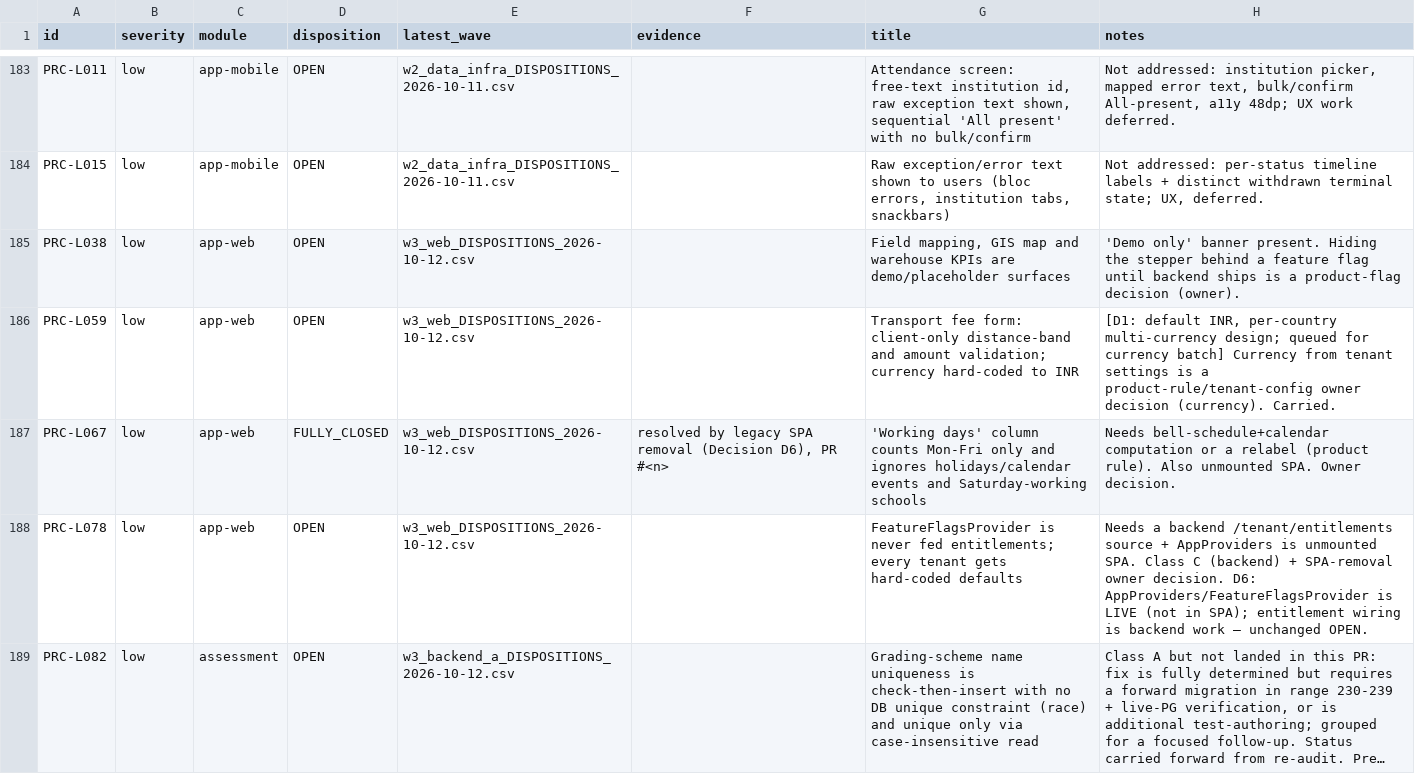
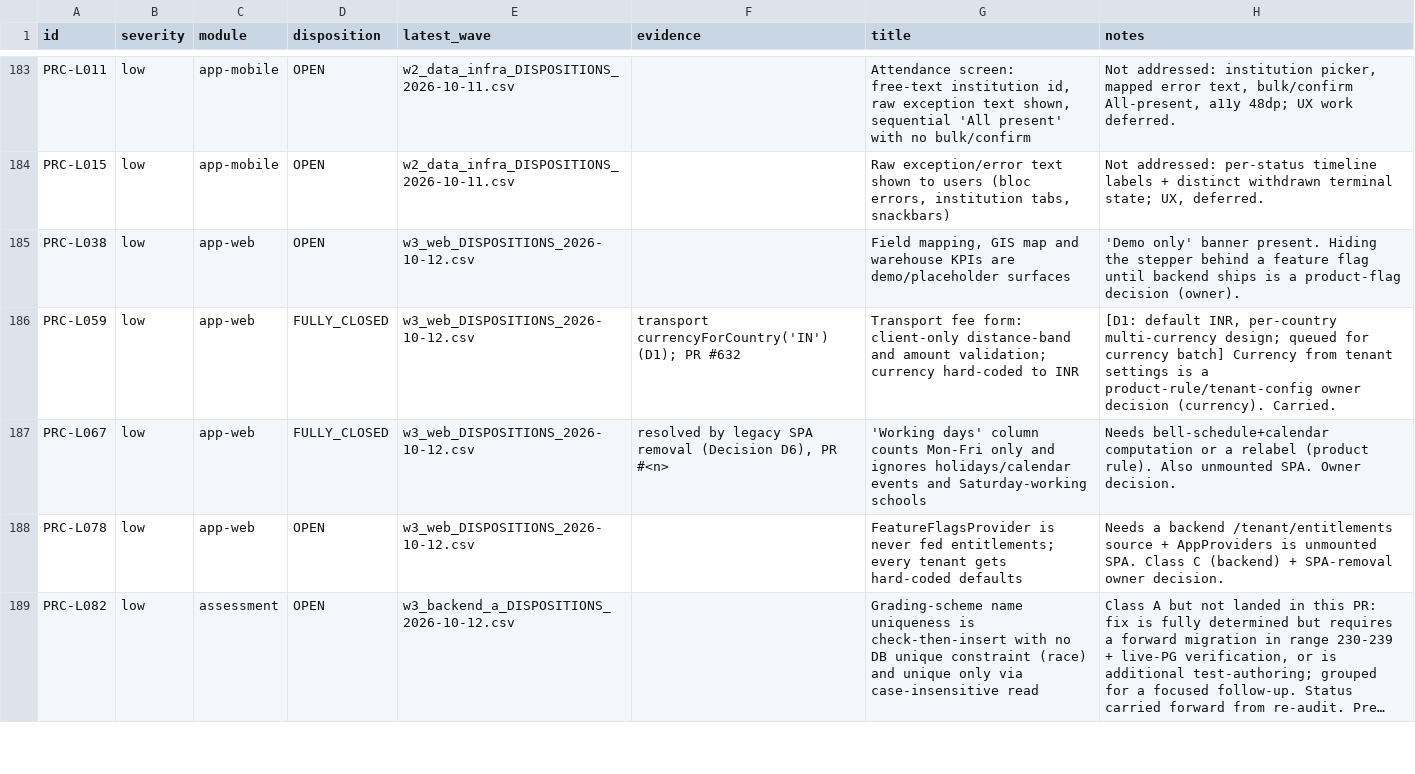
Before and after one commit to dbn1972/ProctiraErp, a CSV file: docs/audits/remediation/CANONICAL_LEDGER.csv, drawn as a sheet; only a part is shown, gaps mark what is left out; long unchanged cells end in …; the diff covers the shown part only; the diff names each change by its address in the sheet, - before the commit and + after, or states it on an @@ line.

Commit message:
docs(audit): carry full reconciled canonical ledger (retires #630)
Folds PR #630's complete ledger + decision docs (D1/D2/D5/D6, register,
reconcile script, historical CSVs) into this PR and applies all merged/ready
batch closures to CANONICAL_LEDGER.csv:
- tenant batch #631: 6 FULLY_CLOSED
- currency batch #632 (D1): 2 FULLY_CLOSED, 3 PARTIAL
- legacy SPA removal (this PR, D6): 36 FULLY_CLOSED (authoritative from reviewed ledger)

Reconciled tally: 224 FULLY_CLOSED / 208 PARTIAL / 326 OPEN (was 180/207/371).
This PR passes the E2E live-gate required check, so merging it lands the
canonical ledger on main; PR #630 (docs-only, blocked by a skipped required
E2E gate) becomes redundant.

```diff
--- a/docs/audits/remediation/CANONICAL_LEDGER.csv
+++ b/docs/audits/remediation/CANONICAL_LEDGER.csv
-D186 (disposition): OPEN
+D186 (disposition): FULLY_CLOSED
-F186 (evidence): (empty)
+F186 (evidence): transport currencyForCountry('IN') (D1); PR #632
-H188 (notes): …owner decision. D6: AppProviders/FeatureFlagsProvider is LIVE (not in SPA); entitlement wiring is backend work — unchanged OPEN.
+H188 (notes): …owner decision.
```
Also changed, not shown: 30 edited cells elsewhere in this file, 7 other files.
